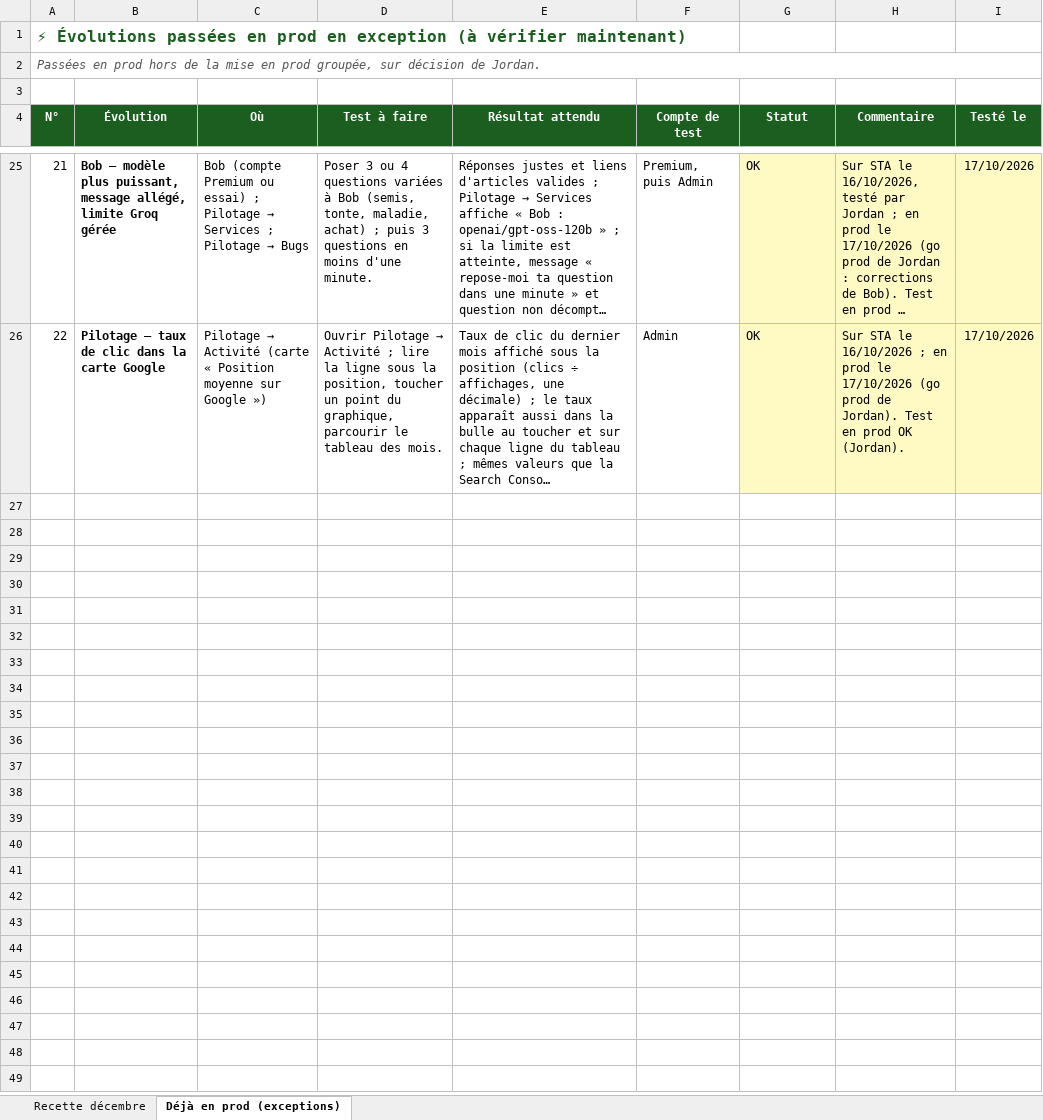
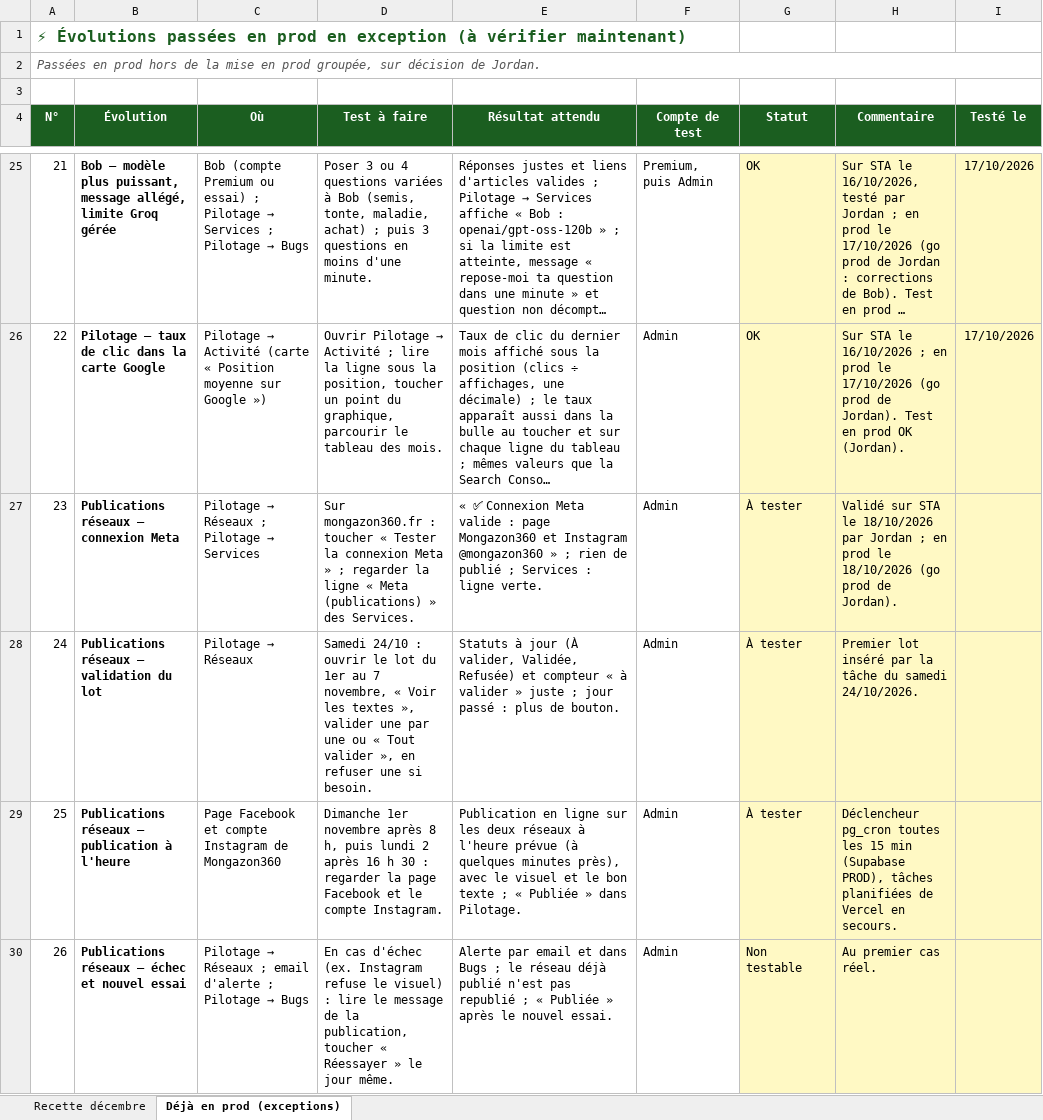
Before and after one commit to Joayilan68/greenkeeper, an Excel workbook: docs/recette/Recette_prod_decembre_2026.xlsx, sheet Déjà en prod (exceptions), drawn as a sheet; only a part is shown, gaps mark what is left out; long unchanged cells end in …; values as stored, in another font and other column widths than the file's, no borders; conditional formats not drawn; the diff names each change by its address in the sheet, - before the commit and + after, or states it on an @@ line.

```diff
--- a/docs/recette/Recette_prod_decembre_2026.xlsx (sheet Déjà en prod (exceptions))
+++ b/docs/recette/Recette_prod_decembre_2026.xlsx (sheet Déjà en prod (exceptions))
+row 27: 23 | Publications réseaux — connexion Meta | Pilotage → Réseaux ; Pilotage → Services | Sur mongazon360.fr : toucher « Tester la connexion Meta » ; regarder la ligne « Meta (publications) » des Services. | « ✅ Connexion Meta valide : page Mongazon360 et Instagram @mongazon360 » ; rien de publié ; Services : ligne verte. | Admin | À tester | Validé sur STA le 18/10/2026 par Jordan ; en prod le 18/10/2026 (go prod de Jordan).
+row 28: 24 | Publications réseaux — validation du lot | Pilotage → Réseaux | Samedi 24/10 : ouvrir le lot du 1er au 7 novembre, « Voir les textes », valider une par une ou « Tout valider », en refuser une si besoin. | Statuts à jour (À valider, Validée, Refusée) et compteur « à valider » juste ; jour passé : plus de bouton. | Admin | À tester | Premier lot inséré par la tâche du samedi 24/10/2026.
+row 29: 25 | Publications réseaux — publication à l'heure | Page Facebook et compte Instagram de Mongazon360 | Dimanche 1er novembre après 8 h, puis lundi 2 après 16 h 30 : regarder la page Facebook et le compte Instagram. | Publication en ligne sur les deux réseaux à l'heure prévue (à quelques minutes près), avec le visuel et le bon texte ; « Publiée » dans Pilotage. | Admin | À tester | Déclencheur pg_cron toutes les 15 min (Supabase PROD), tâches planifiées de Vercel en secours.
+row 30: 26 | Publications réseaux — échec et nouvel essai | Pilotage → Réseaux ; email d'alerte ; Pilotage → Bugs | En cas d'échec (ex. Instagram refuse le visuel) : lire le message de la publication, toucher « Réessayer » le jour même. | Alerte par email et dans Bugs ; le réseau déjà publié n'est pas republié ; « Publiée » après le nouvel essai. | Admin | Non testable | Au premier cas réel.
```
Also changed, not shown: sheet Recette décembre, 1 other file.
